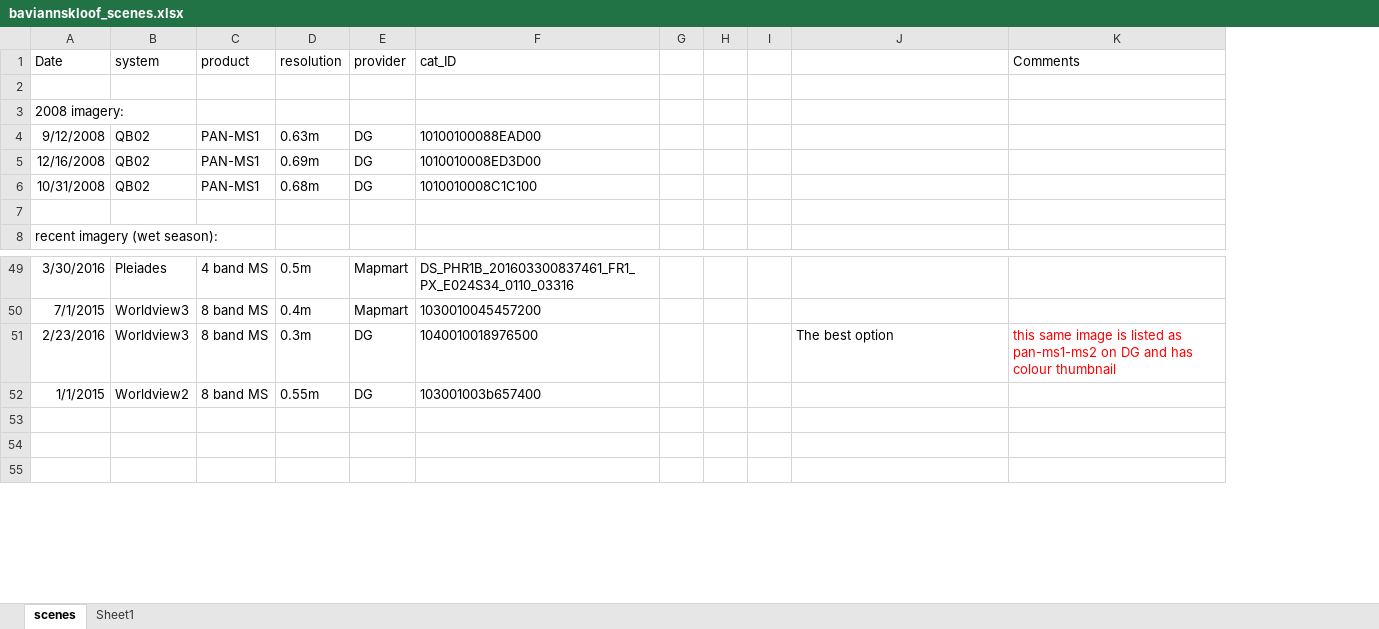
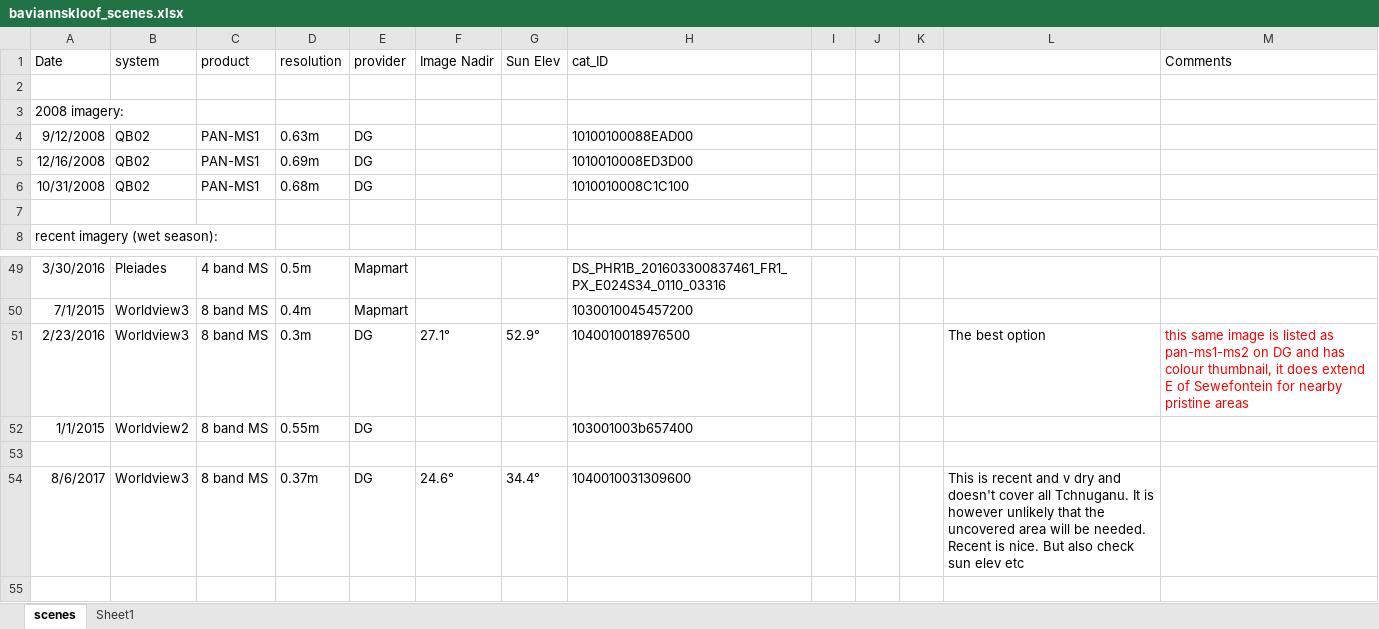
Before and after one commit to eglrp/PhD-GeoInformatics, an Excel workbook: Docs/Funding/GEF5/baviannskloof_scenes.xlsx, sheet scenes, drawn as a sheet; only a part is shown, gaps mark what is left out; values as stored, in another font and other column widths than the file's, no borders; addresses are those after the commit; the diff names each change by its address in the sheet, - before the commit and + after, or states it on an @@ line.

```diff
--- a/Docs/Funding/GEF5/baviannskloof_scenes.xlsx (sheet scenes)
+++ b/Docs/Funding/GEF5/baviannskloof_scenes.xlsx (sheet scenes)
+column F (Image Nadir), rows 51-54: 27.1° |  |  | 24.6°
+column G (Sun Elev), rows 51-54: 52.9° |  |  | 34.4°
-M51 (Comments): …has colour thumbnail
+M51 (Comments): …has colour thumbnail, it does extend E of Sewefontein for nearby pristine areas
-row 54: (empty)
+row 54: 8/6/2017 | Worldview3 | 8 band MS | 0.37m | DG | 24.6° | 34.4° | 1040010031309600 |  |  |  | This is recent and v dry and doesn't cover all Tchnuganu. It is however unlikely that the uncovered area will be needed. Recent is nice. But also check sun elev etc
```
Also changed, not shown: 3 other files.
